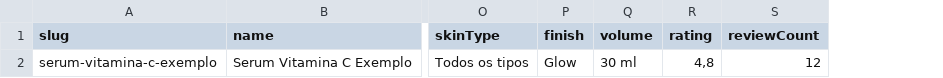
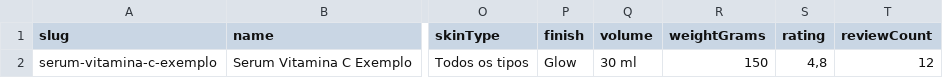
Before and after one commit to LukaZou77/rosagiro-store, a CSV file: docs/product-import-template.csv, drawn as a sheet; only a part is shown, gaps mark what is left out; the diff names each change by its address in the sheet, - before the commit and + after, or states it on an @@ line.

```diff
--- a/docs/product-import-template.csv
+++ b/docs/product-import-template.csv
+column R (weightGrams), row 2: 150
```
Also changed, not shown: 31 other files.
